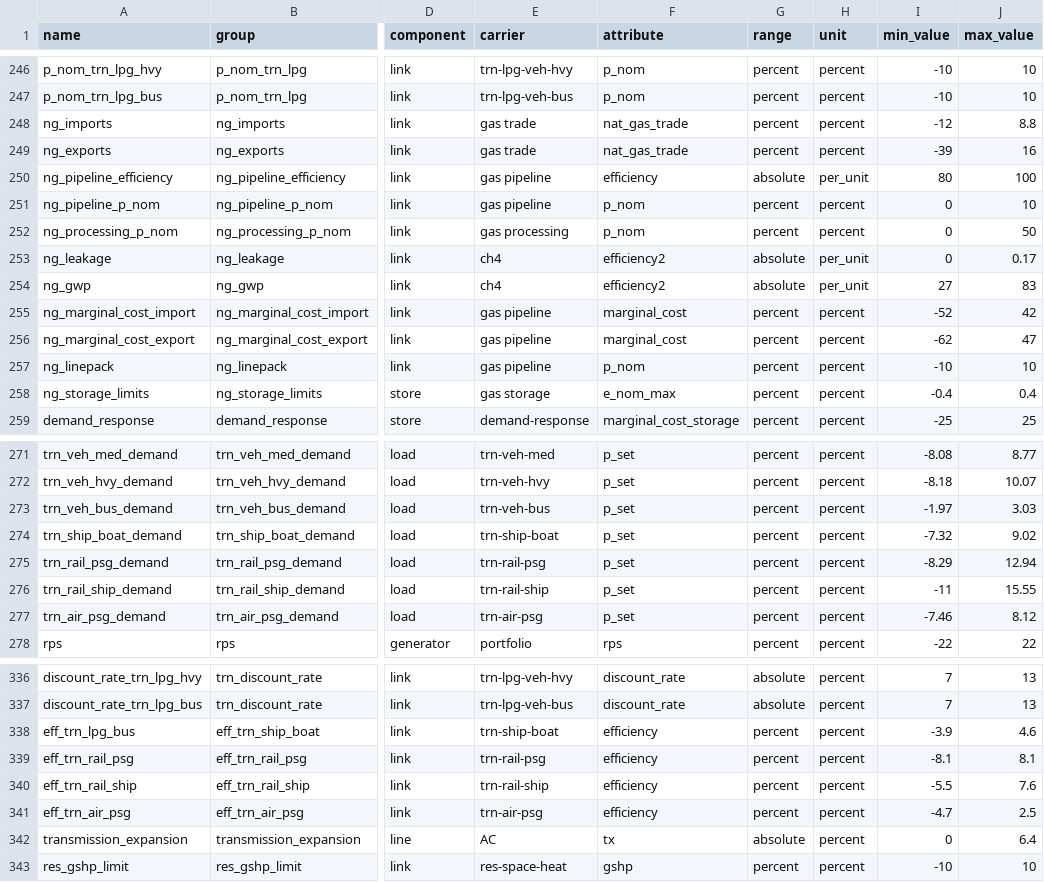
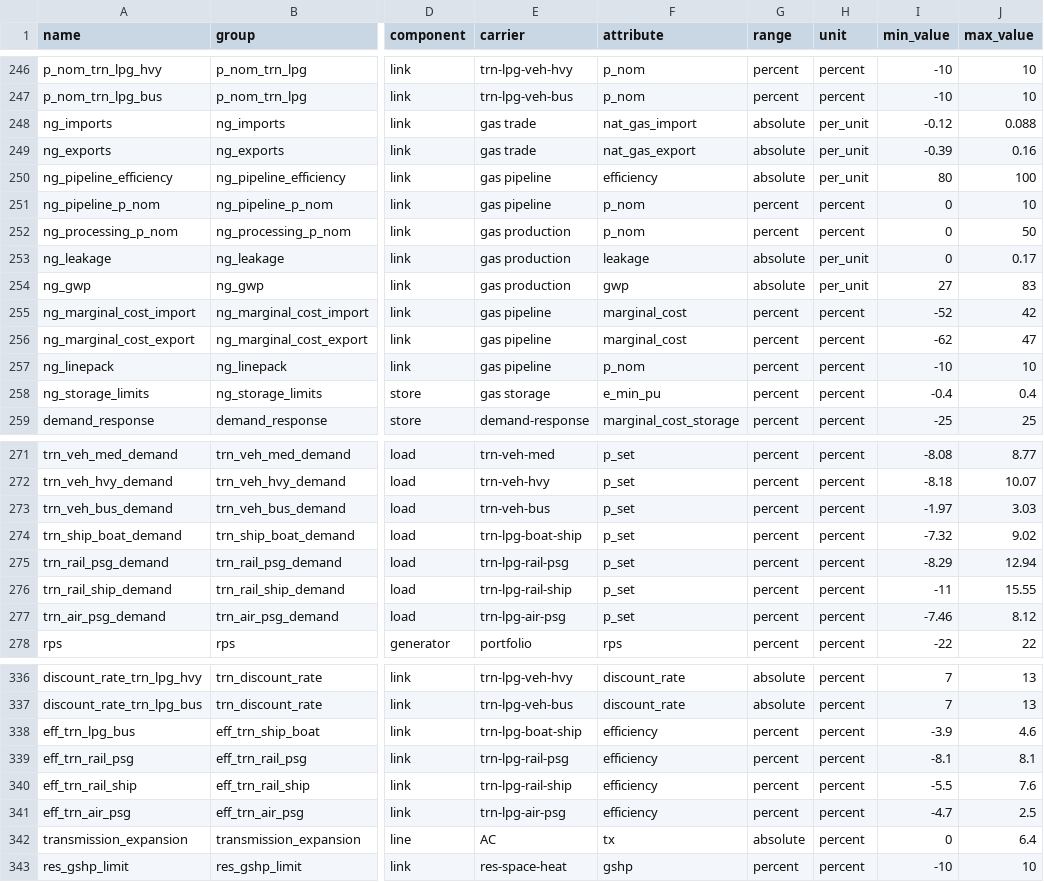
Before and after one commit to DeltaE/pypsa-gsa, a CSV file: config/master.csv, drawn as a sheet; only a part is shown, gaps mark what is left out; the diff names each change by its address in the sheet, - before the commit and + after, or states it on an @@ line.

```diff
--- a/config/master.csv
+++ b/config/master.csv
-F248 (attribute): nat_gas_trade
+F248 (attribute): nat_gas_import
-G248:G249 (range): percent
+G248:G249 (range): absolute
-H248:H249 (unit): percent
+H248:H249 (unit): per_unit
-I248 (min_value): -12
+I248 (min_value): -0.12
-J248 (max_value): 8.8
+J248 (max_value): 0.088
-F249 (attribute): nat_gas_trade
+F249 (attribute): nat_gas_export
-I249 (min_value): -39
+I249 (min_value): -0.39
-J249 (max_value): 16
+J249 (max_value): 0.16
-E252 (carrier): gas processing
+E252 (carrier): gas production
-E253:E254 (carrier): ch4
+E253:E254 (carrier): gas production
-F253 (attribute): efficiency2
+F253 (attribute): leakage
-F254 (attribute): efficiency2
+F254 (attribute): gwp
-F258 (attribute): e_nom_max
+F258 (attribute): e_min_pu
-E274 (carrier): trn-ship-boat
+E274 (carrier): trn-lpg-boat-ship
-E275 (carrier): trn-rail-psg
+E275 (carrier): trn-lpg-rail-psg
-E276 (carrier): trn-rail-ship
+E276 (carrier): trn-lpg-rail-ship
-E277 (carrier): trn-air-psg
+E277 (carrier): trn-lpg-air-psg
-E338 (carrier): trn-ship-boat
+E338 (carrier): trn-lpg-boat-ship
-E339 (carrier): trn-rail-psg
+E339 (carrier): trn-lpg-rail-psg
-E340 (carrier): trn-rail-ship
+E340 (carrier): trn-lpg-rail-ship
-E341 (carrier): trn-air-psg
+E341 (carrier): trn-lpg-air-psg
```
Also changed, not shown: 7 other files.
